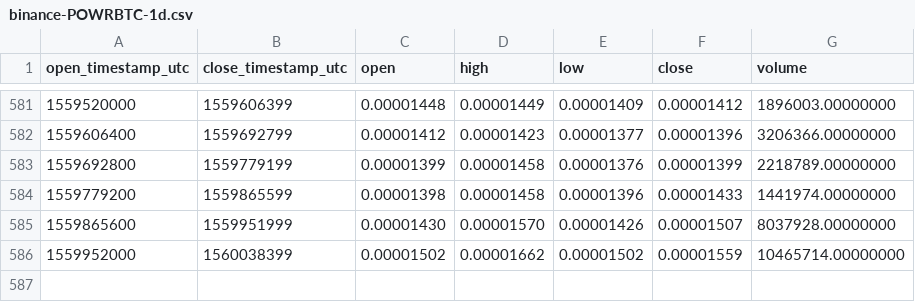
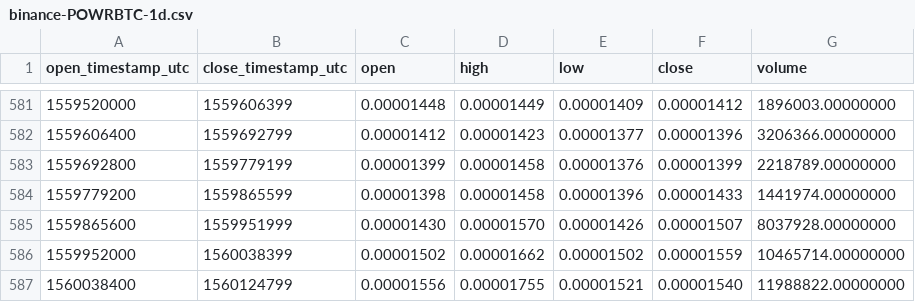
Before and after one commit to cryptobigbro/binance-POWRBTC, a CSV file: binance-POWRBTC-1d.csv, drawn as a sheet; only a part is shown, gaps mark what is left out.

Commit message:
Update OHLCV data.

```diff
--- a/binance-POWRBTC-1d.csv
+++ b/binance-POWRBTC-1d.csv
@@ -586 +586,2 @@ open_timestamp_utc,close_timestamp_utc,open,high,low,close,volume
 1559952000,1560038399,0.00001502,0.00001662,0.00001502,0.00001559,10465714.00000000
+1560038400,1560124799,0.00001556,0.00001755,0.00001521,0.00001540,11988822.00000000
```
Also changed, not shown: 1 other file.
